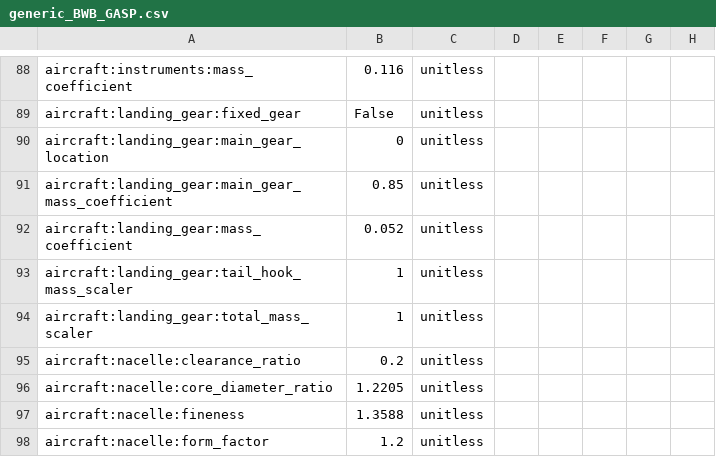
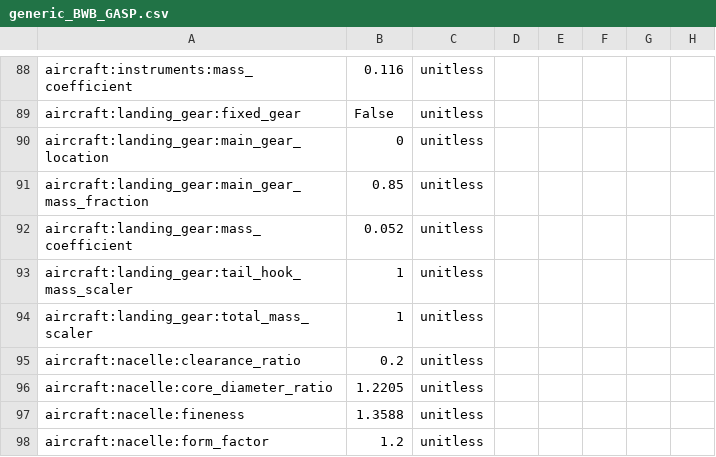
Before and after one commit to OpenMDAO/Aviary, a CSV file: aviary/models/aircraft/blended_wing_body/generic_BWB_GASP.csv, drawn as a sheet; only a part is shown, gaps mark what is left out; the diff names each change by its address in the sheet, - before the commit and + after, or states it on an @@ line.

Commit message:
GASP mass rework complete

```diff
--- a/aviary/models/aircraft/blended_wing_body/generic_BWB_GASP.csv
+++ b/aviary/models/aircraft/blended_wing_body/generic_BWB_GASP.csv
-A91: aircraft:landing_gear:main_gear_mass_coefficient
+A91: aircraft:landing_gear:main_gear_mass_fraction
```
Also changed, not shown: aviary/models/aircraft/large_single_aisle_1/large_single_aisle_1_GASP.csv, aviary/models/aircraft/large_turboprop_freighter/large_turboprop_freighter_GASP.csv, 29 other files.
